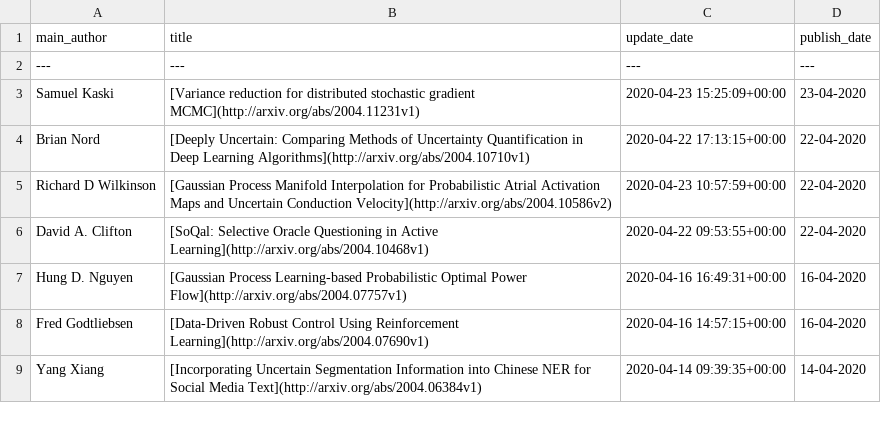
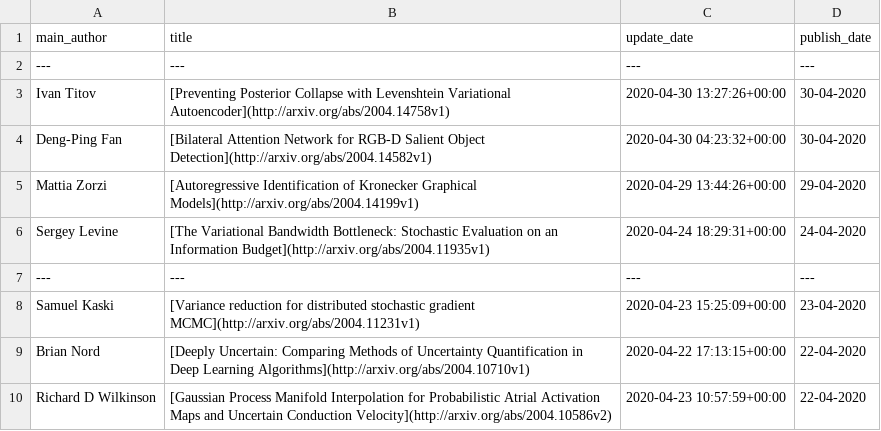
Before and after one commit to egstatsml/arxivsearch, a CSV file: mcmc/readme_df.csv, drawn as a sheet; only a part is shown; the shorter side is filled out with more unchanged rows; the diff names each change by its address in the sheet, - before the commit and + after, or states it on an @@ line.

```diff
--- a/mcmc/readme_df.csv
+++ b/mcmc/readme_df.csv
+row 3: Ivan Titov | [Preventing Posterior Collapse with Levenshtein Variational Autoencoder](http://arxiv.org/abs/2004.14758v1) | 2020-04-30 13:27:26+00:00 | 30-04-2020
+row 4: Deng-Ping Fan | [Bilateral Attention Network for RGB-D Salient Object Detection](http://arxiv.org/abs/2004.14582v1) | 2020-04-30 04:23:32+00:00 | 30-04-2020
+row 5: Mattia Zorzi | [Autoregressive Identification of Kronecker Graphical Models](http://arxiv.org/abs/2004.14199v1) | 2020-04-29 13:44:26+00:00 | 29-04-2020
+row 6: Sergey Levine | [The Variational Bandwidth Bottleneck: Stochastic Evaluation on an Information Budget](http://arxiv.org/abs/2004.11935v1) | 2020-04-24 18:29:31+00:00 | 24-04-2020
+row 7: --- | --- | --- | ---
```
Also changed, not shown: mcmc/new_df.csv, 5 other files.
